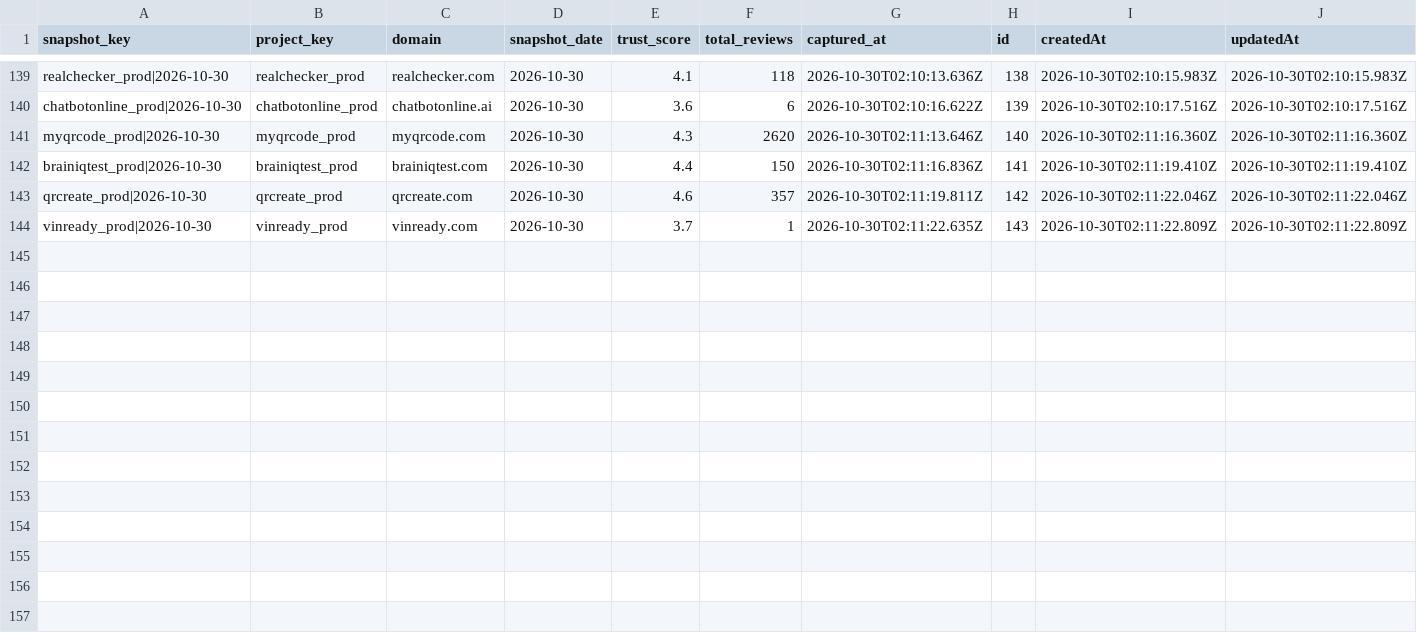
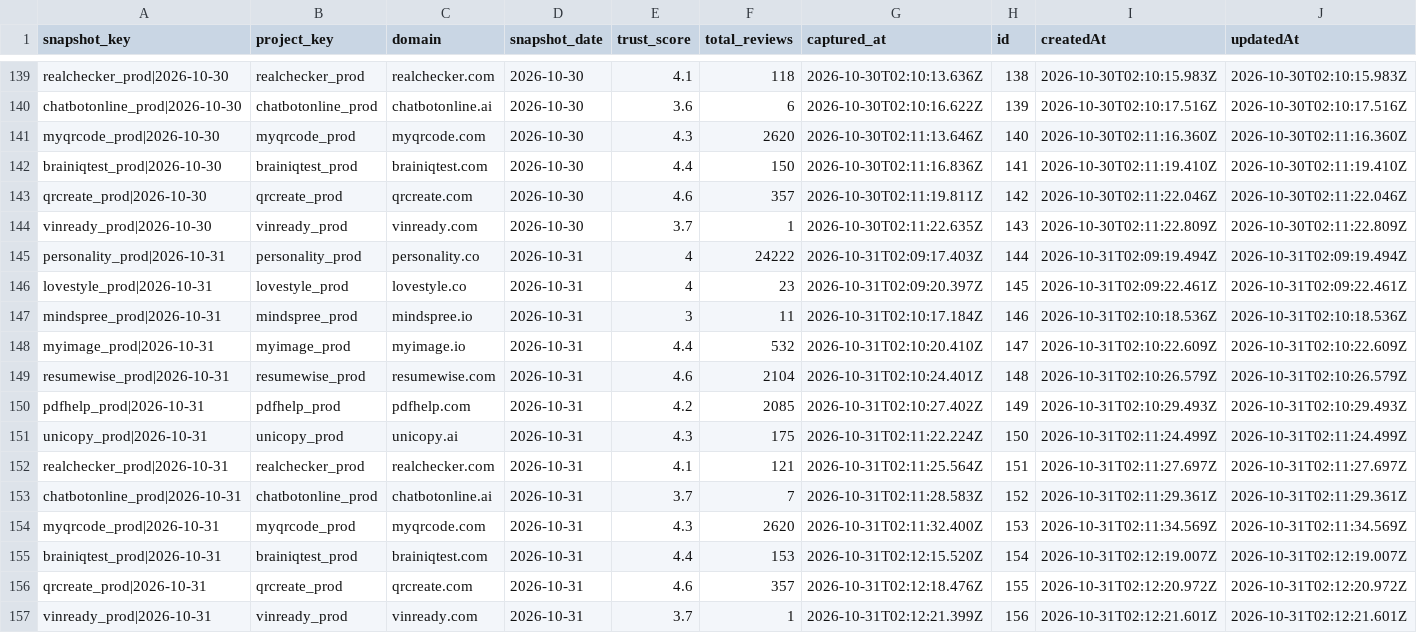
Before and after one commit to antonioefm/n8nbackup, a CSV file: datatables/trustpilot_snapshots.csv, drawn as a sheet; only a part is shown, gaps mark what is left out; the diff names each change by its address in the sheet, - before the commit and + after, or states it on an @@ line.

Commit message:
chore(backup): data table trustpilot_snapshots @ 2026-10-31T03:30:01.949Z

```diff
--- a/datatables/trustpilot_snapshots.csv
+++ b/datatables/trustpilot_snapshots.csv
+row 145: personality_prod|2026-10-31 | personality_prod | personality.co | 2026-10-31 | 4 | 24222 | 2026-10-31T02:09:17.403Z | 144 | 2026-10-31T02:09:19.494Z | 2026-10-31T02:09:19.494Z
+row 146: lovestyle_prod|2026-10-31 | lovestyle_prod | lovestyle.co | 2026-10-31 | 4 | 23 | 2026-10-31T02:09:20.397Z | 145 | 2026-10-31T02:09:22.461Z | 2026-10-31T02:09:22.461Z
+row 147: mindspree_prod|2026-10-31 | mindspree_prod | mindspree.io | 2026-10-31 | 3 | 11 | 2026-10-31T02:10:17.184Z | 146 | 2026-10-31T02:10:18.536Z | 2026-10-31T02:10:18.536Z
+row 148: myimage_prod|2026-10-31 | myimage_prod | myimage.io | 2026-10-31 | 4.4 | 532 | 2026-10-31T02:10:20.410Z | 147 | 2026-10-31T02:10:22.609Z | 2026-10-31T02:10:22.609Z
+row 149: resumewise_prod|2026-10-31 | resumewise_prod | resumewise.com | 2026-10-31 | 4.6 | 2104 | 2026-10-31T02:10:24.401Z | 148 | 2026-10-31T02:10:26.579Z | 2026-10-31T02:10:26.579Z
+row 150: pdfhelp_prod|2026-10-31 | pdfhelp_prod | pdfhelp.com | 2026-10-31 | 4.2 | 2085 | 2026-10-31T02:10:27.402Z | 149 | 2026-10-31T02:10:29.493Z | 2026-10-31T02:10:29.493Z
+row 151: unicopy_prod|2026-10-31 | unicopy_prod | unicopy.ai | 2026-10-31 | 4.3 | 175 | 2026-10-31T02:11:22.224Z | 150 | 2026-10-31T02:11:24.499Z | 2026-10-31T02:11:24.499Z
+row 152: realchecker_prod|2026-10-31 | realchecker_prod | realchecker.com | 2026-10-31 | 4.1 | 121 | 2026-10-31T02:11:25.564Z | 151 | 2026-10-31T02:11:27.697Z | 2026-10-31T02:11:27.697Z
+row 153: chatbotonline_prod|2026-10-31 | chatbotonline_prod | chatbotonline.ai | 2026-10-31 | 3.7 | 7 | 2026-10-31T02:11:28.583Z | 152 | 2026-10-31T02:11:29.361Z | 2026-10-31T02:11:29.361Z
+row 154: myqrcode_prod|2026-10-31 | myqrcode_prod | myqrcode.com | 2026-10-31 | 4.3 | 2620 | 2026-10-31T02:11:32.400Z | 153 | 2026-10-31T02:11:34.569Z | 2026-10-31T02:11:34.569Z
+row 155: brainiqtest_prod|2026-10-31 | brainiqtest_prod | brainiqtest.com | 2026-10-31 | 4.4 | 153 | 2026-10-31T02:12:15.520Z | 154 | 2026-10-31T02:12:19.007Z | 2026-10-31T02:12:19.007Z
+row 156: qrcreate_prod|2026-10-31 | qrcreate_prod | qrcreate.com | 2026-10-31 | 4.6 | 357 | 2026-10-31T02:12:18.476Z | 155 | 2026-10-31T02:12:20.972Z | 2026-10-31T02:12:20.972Z
+row 157: vinready_prod|2026-10-31 | vinready_prod | vinready.com | 2026-10-31 | 3.7 | 1 | 2026-10-31T02:12:21.399Z | 156 | 2026-10-31T02:12:21.601Z | 2026-10-31T02:12:21.601Z
```
